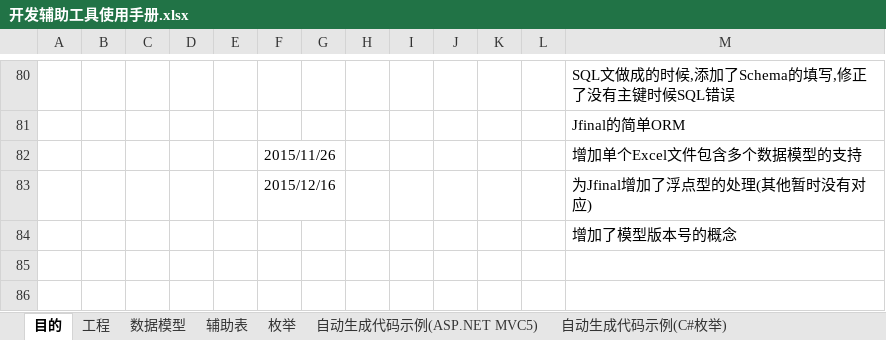
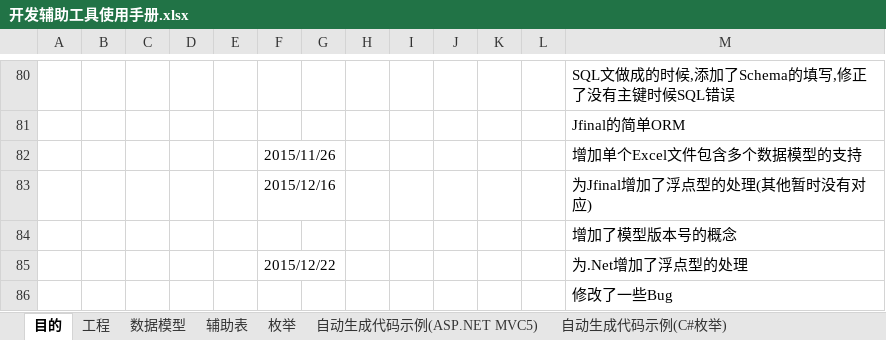
Before and after one commit to magicdict/DominoKit, an Excel workbook: DevKit/Help/开发辅助工具使用手册.xlsx, sheet 目的, drawn as a sheet; only a part is shown, gaps mark what is left out; values as stored, in another font and other column widths than the file's, no borders; charts and pictures not drawn; the diff names each change by its address in the sheet, - before the commit and + after, or states it on an @@ line.

```diff
--- a/DevKit/Help/开发辅助工具使用手册.xlsx (sheet 目的)
+++ b/DevKit/Help/开发辅助工具使用手册.xlsx (sheet 目的)
+row 85:  |  |  |  |  | 2015/12/22 |  |  |  |  |  |  | 为.Net增加了浮点型的处理
+row 86:  |  |  |  |  |  |  |  |  |  |  |  | 修改了一些Bug
```
Also changed, not shown: Common/Template/ModelTemplate.xlsx, 15 other files.
